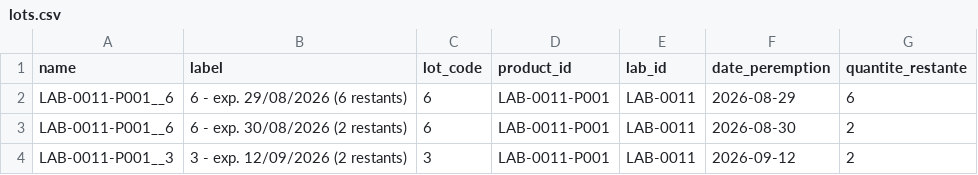
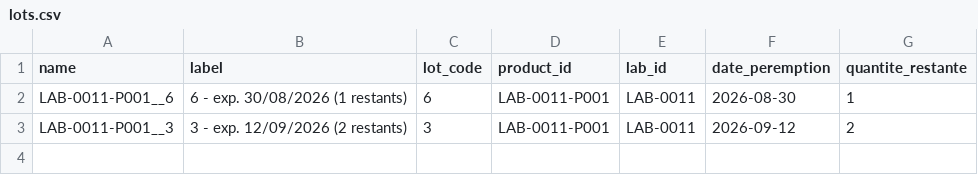
Before and after one commit to abouattara/LaboStock, a CSV file: lots.csv, drawn as a sheet.

Commit message:
Synchro auto lots.csv — 2026-08-28T22:17:40.470Z

```diff
--- a/lots.csv
+++ b/lots.csv
@@ -1,4 +1,3 @@
 name,label,lot_code,product_id,lab_id,date_peremption,quantite_restante
-LAB-0011-P001__6,6 - exp. 29/08/2026 (6 restants),6,LAB-0011-P001,LAB-0011,2026-08-29,6
-LAB-0011-P001__6,6 - exp. 30/08/2026 (2 restants),6,LAB-0011-P001,LAB-0011,2026-08-30,2
+LAB-0011-P001__6,6 - exp. 30/08/2026 (1 restants),6,LAB-0011-P001,LAB-0011,2026-08-30,1
 LAB-0011-P001__3,3 - exp. 12/09/2026 (2 restants),3,LAB-0011-P001,LAB-0011,2026-09-12,2
```
